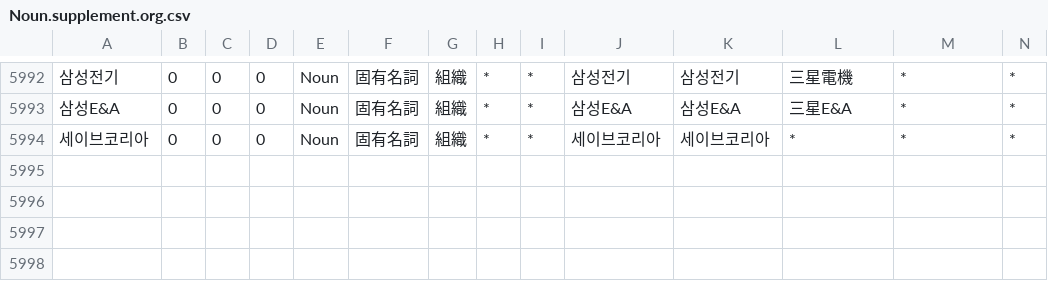
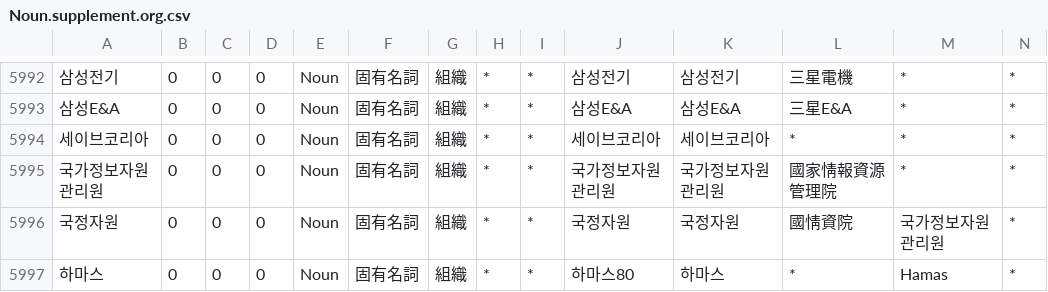
Before and after one commit to okikirmui/nkhandic, a CSV file: seed/Noun.supplement.org.csv, drawn as a sheet; only a part is shown, gaps mark what is left out; rows hold the shown columns only; the diff names each change by its address in the sheet, - before the commit and + after, or states it on an @@ line.

```diff
--- a/seed/Noun.supplement.org.csv
+++ b/seed/Noun.supplement.org.csv
+row 5995: 국가정보자원관리원 | 0 | 0 | 0 | Noun | 固有名詞 | 組織 | * | * | 국가정보자원관리원 | 국가정보자원관리원 | 國家情報資源管理院 | * | *
+row 5996: 국정자원 | 0 | 0 | 0 | Noun | 固有名詞 | 組織 | * | * | 국정자원 | 국정자원 | 國情資院 | 국가정보자원관리원 | *
+row 5997: 하마스 | 0 | 0 | 0 | Noun | 固有名詞 | 組織 | * | * | 하마스80 | 하마스 | * | Hamas | *
```
Also changed, not shown: seed/Ending.csv, seed/Noun.C.csv, 5 other files.
